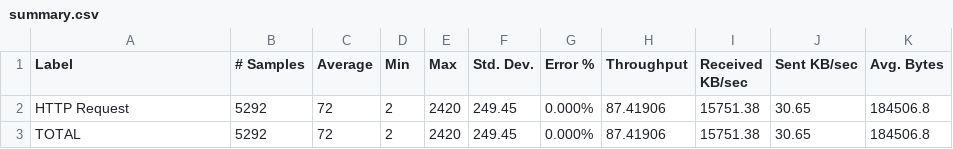
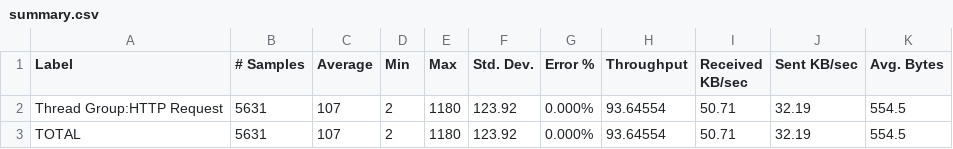
Before and after one commit to lebaz20/blockchain, a CSV file: custom-consensus/pbft-sharding-pipelining/summary.csv, drawn as a sheet.

```diff
--- a/custom-consensus/pbft-sharding-pipelining/summary.csv
+++ b/custom-consensus/pbft-sharding-pipelining/summary.csv
@@ -1,3 +1,3 @@
 Label,# Samples,Average,Min,Max,Std. Dev.,Error %,Throughput,Received KB/sec,Sent KB/sec,Avg. Bytes
-HTTP Request,5292,72,2,2420,249.45,0.000%,87.41906,15751.38,30.65,184506.8
-TOTAL,5292,72,2,2420,249.45,0.000%,87.41906,15751.38,30.65,184506.8
+Thread Group:HTTP Request,5631,107,2,1180,123.92,0.000%,93.64554,50.71,32.19,554.5
+TOTAL,5631,107,2,1180,123.92,0.000%,93.64554,50.71,32.19,554.5
```
Also changed, not shown: 9 other files.
